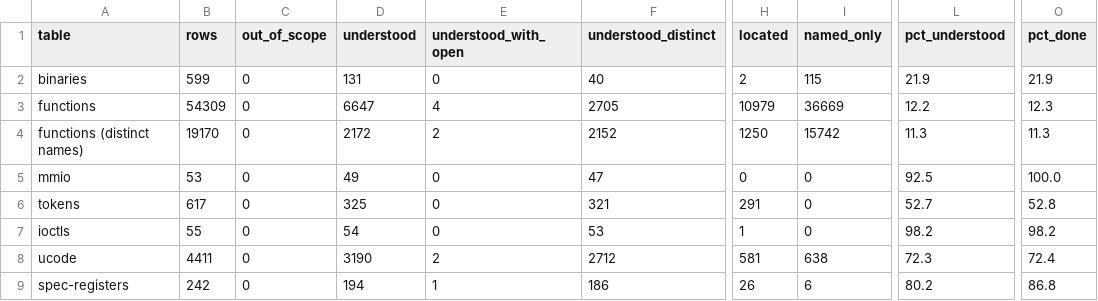
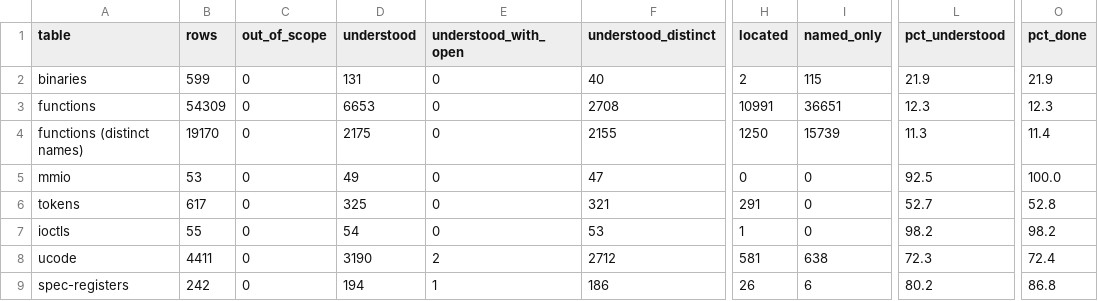
Before and after one commit to jamesbraid/kona, a TSV file: docs/inventory/summary.tsv, drawn as a sheet; only a part is shown, gaps mark what is left out; the diff covers the shown part only; the diff names each change by its address in the sheet, - before the commit and + after, or states it on an @@ line.

Commit message:
libglcore: say what the pixel transform parameter calls do, fix two addresses and record where the Kona driver backfill stopped
The pixel transform parameter calls store convolution scale and bias
into three per-target records and send them under tokens 248 and 249.
Two earlier entry addresses are corrected to the inventory's. The stop
point lists what is still below understood in the Kona driver and the
five routines whose names are shared with another function in the library.

```diff
--- a/docs/inventory/summary.tsv
+++ b/docs/inventory/summary.tsv
-D3 (understood): 6647
+D3 (understood): 6653
-E3 (understood_with_open): 4
+E3 (understood_with_open): 0
-F3 (understood_distinct): 2705
+F3 (understood_distinct): 2708
-H3 (located): 10979
+H3 (located): 10991
-I3 (named_only): 36669
+I3 (named_only): 36651
-L3 (pct_understood): 12.2
+L3 (pct_understood): 12.3
-D4 (understood): 2172
+D4 (understood): 2175
-E4 (understood_with_open): 2
+E4 (understood_with_open): 0
-F4 (understood_distinct): 2152
+F4 (understood_distinct): 2155
-I4 (named_only): 15742
+I4 (named_only): 15739
-O4 (pct_done): 11.3
+O4 (pct_done): 11.4
```
Also changed, not shown: 22 edited cells elsewhere in this file, 4 other files.
